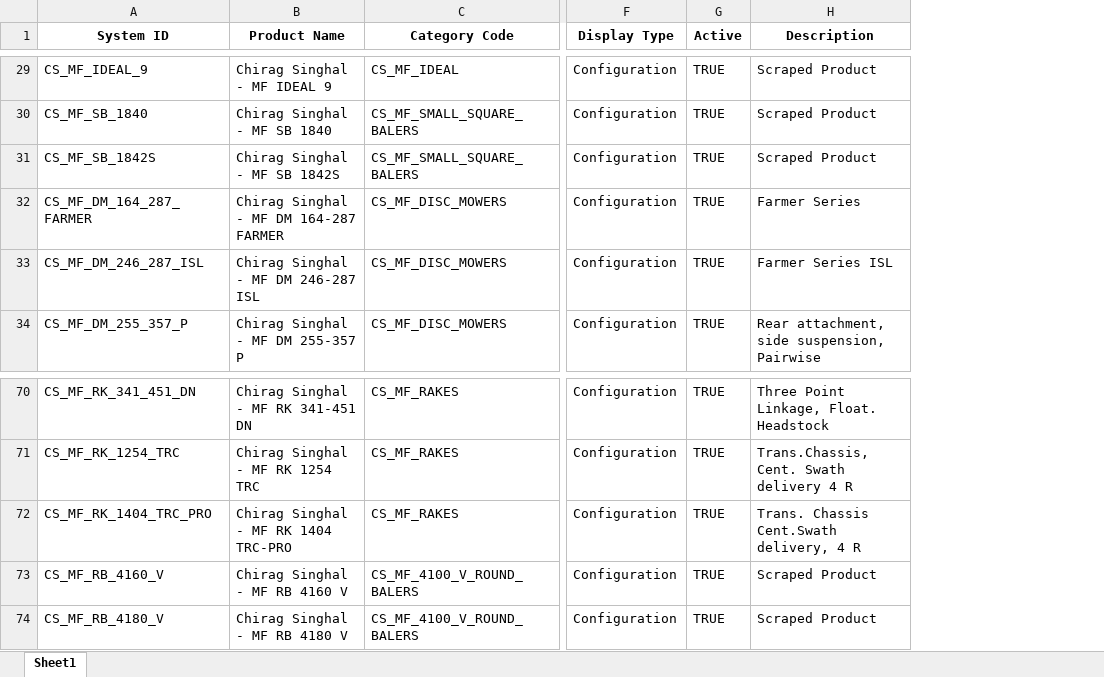
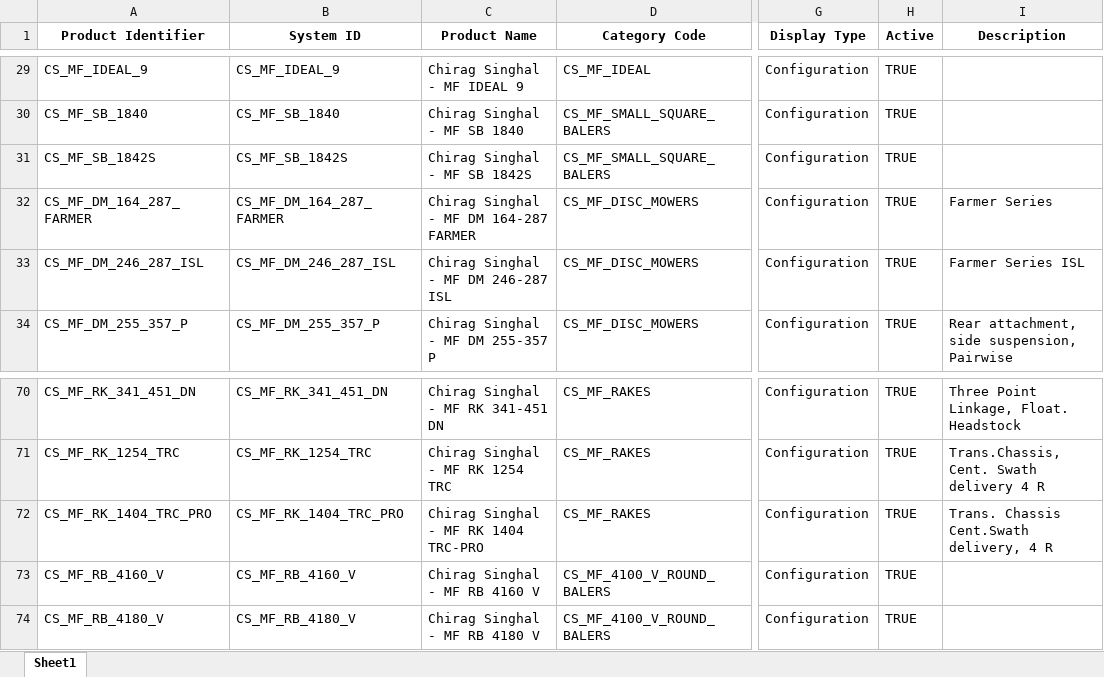
Before and after one commit to chirag127/sap-cpq-automation, an Excel workbook: 2_Upload_Products_Chirag.xlsx, sheet Sheet1, drawn as a sheet; only a part is shown, gaps mark what is left out; values as stored, in another font and other column widths than the file's, no borders; addresses are those after the commit; the diff covers the shown part only; the diff names each change by its address in the sheet, - before the commit and + after, or states it on an @@ line.

```diff
--- a/2_Upload_Products_Chirag.xlsx (sheet Sheet1)
+++ b/2_Upload_Products_Chirag.xlsx (sheet Sheet1)
+column A (Product Identifier), rows 29-34: CS_MF_IDEAL_9 | CS_MF_SB_1840 | CS_MF_SB_1842S | CS_MF_DM_164_287_FARMER | CS_MF_DM_246_287_ISL | CS_MF_DM_255_357_P; rows 70-74: CS_MF_RK_341_451_DN | CS_MF_RK_1254_TRC | CS_MF_RK_1404_TRC_PRO | CS_MF_RB_4160_V | CS_MF_RB_4180_V
-I29:I31 (Description): Scraped Product
+I29:I31 (Description): (empty)
-I73:I74 (Description): Scraped Product
+I73:I74 (Description): (empty)
```
Also changed, not shown: 46 edited cells elsewhere in this sheet, 1_Upload_Categories_Chirag.xlsx, 4 other files.
